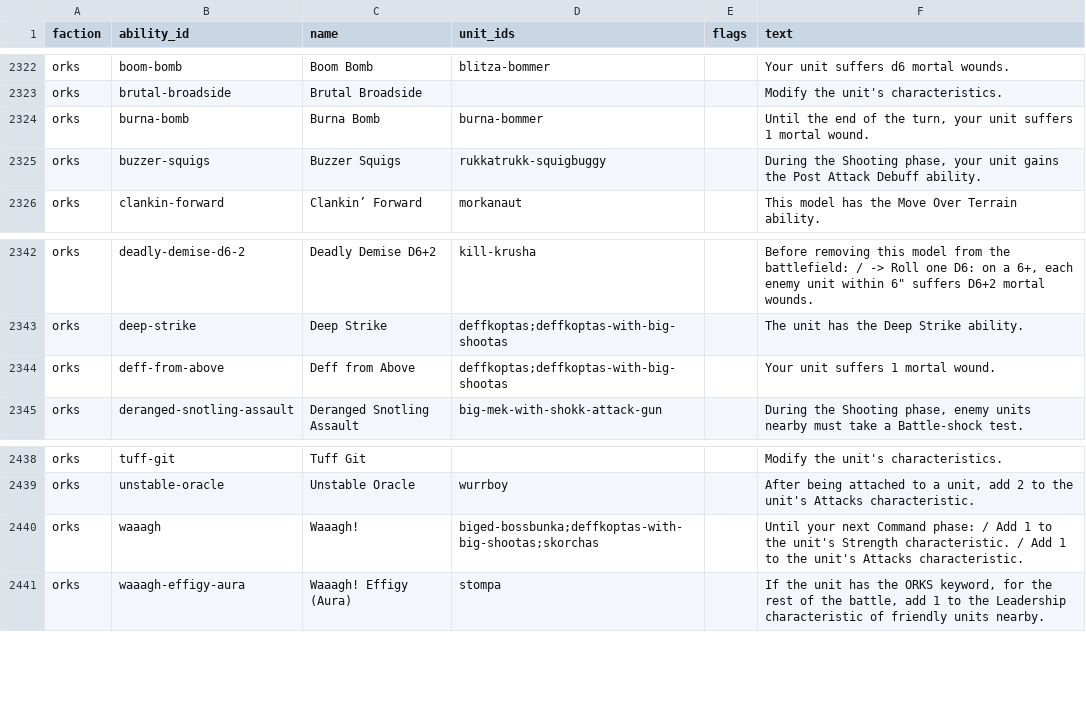
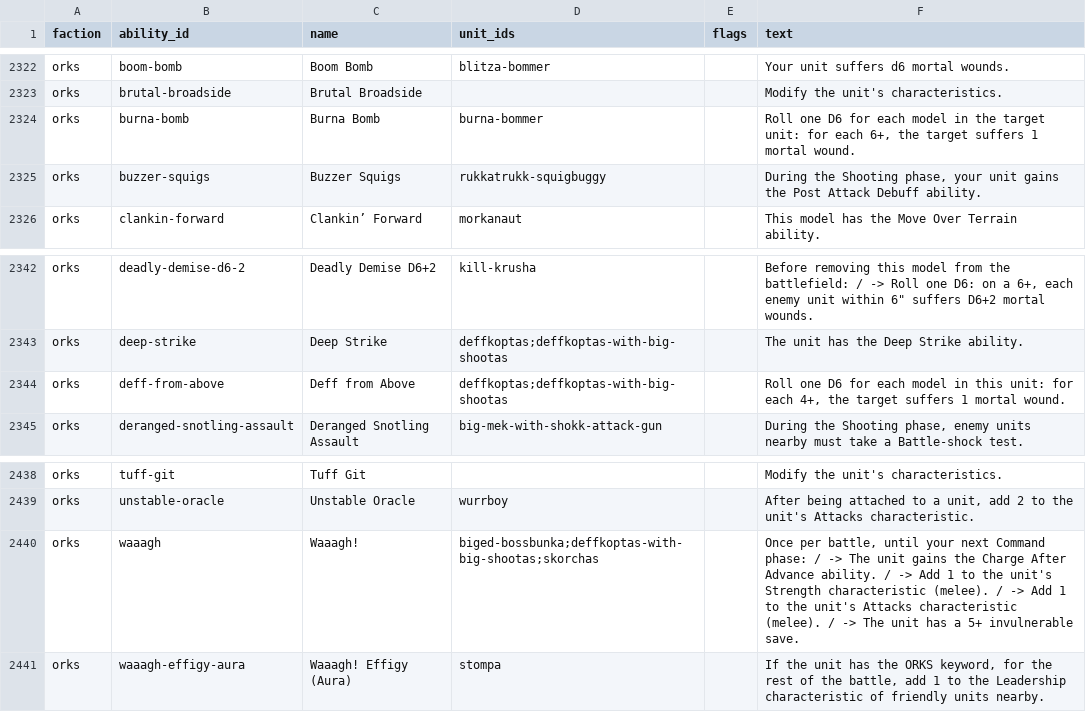
Before and after one commit to Cmnspro/40kdc-data, a CSV file: data/_audit/phrasing.csv, drawn as a sheet; only a part is shown, gaps mark what is left out.

```diff
--- a/data/_audit/phrasing.csv
+++ b/data/_audit/phrasing.csv
@@ -2323,3 +2323,3 @@ faction,ability_id,name,unit_ids,flags,text
 "orks","brutal-broadside","Brutal Broadside","","","Modify the unit's characteristics."
-"orks","burna-bomb","Burna Bomb","burna-bommer","","Until the end of the turn, your unit suffers 1 mortal wound."
+"orks","burna-bomb","Burna Bomb","burna-bommer","","Roll one D6 for each model in the target unit: for each 6+, the target suffers 1 mortal wound."
 "orks","buzzer-squigs","Buzzer Squigs","rukkatrukk-squigbuggy","","During the Shooting phase, your unit gains the Post Attack Debuff ability."
@@ -2343,3 +2343,3 @@ faction,ability_id,name,unit_ids,flags,text
 "orks","deep-strike","Deep Strike","deffkoptas;deffkoptas-with-big-shootas","","The unit has the Deep Strike ability."
-"orks","deff-from-above","Deff from Above","deffkoptas;deffkoptas-with-big-shootas","","Your unit suffers 1 mortal wound."
+"orks","deff-from-above","Deff from Above","deffkoptas;deffkoptas-with-big-shootas","","Roll one D6 for each model in this unit: for each 4+, the target suffers 1 mortal wound."
 "orks","deranged-snotling-assault","Deranged Snotling Assault","big-mek-with-shokk-attack-gun","","During the Shooting phase, enemy units nearby must take a Battle-shock test."
@@ -2439,3 +2439,3 @@ faction,ability_id,name,unit_ids,flags,text
 "orks","unstable-oracle","Unstable Oracle","wurrboy","","After being attached to a unit, add 2 to the unit's Attacks characteristic."
-"orks","waaagh","Waaagh!","biged-bossbunka;deffkoptas-with-big-shootas;skorchas","","Until your next Command phase: / Add 1 to the unit's Strength characteristic. / Add 1 to the unit's Attacks characteristic."
+"orks","waaagh","Waaagh!","biged-bossbunka;deffkoptas-with-big-shootas;skorchas","","Once per battle, until your next Command phase: /   -> The unit gains the Charge After Advance ability. /   -> Add 1 to the unit's Strength characteristic (melee). /   -> Add 1 to the unit's Attacks characteristic (melee). /   -> The unit has a 5+ invulnerable save."
 "orks","waaagh-effigy-aura","Waaagh! Effigy (Aura)","stompa","","If the unit has the ORKS keyword, for the rest of the battle, add 1 to the Leadership characteristic of friendly units nearby."
```
Also changed, not shown: 8 other files.
